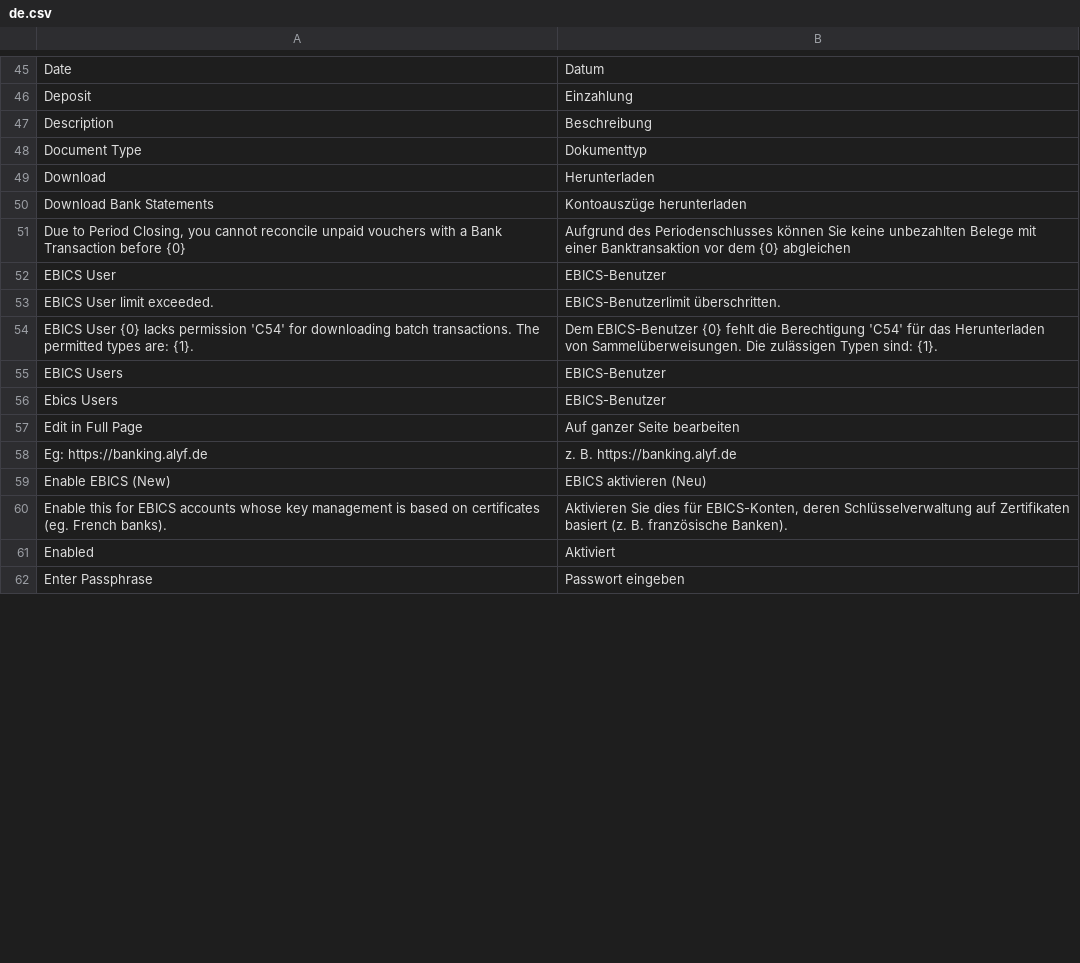
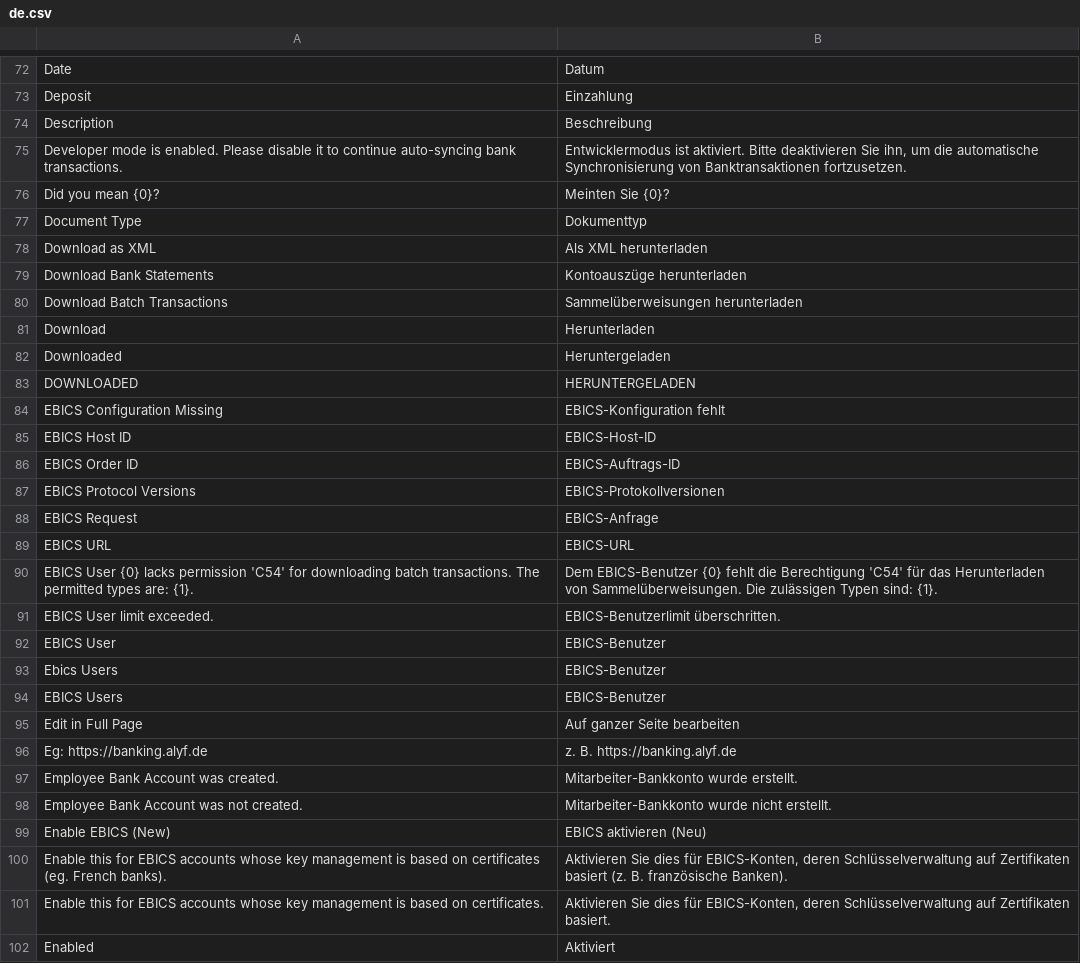
Before and after one commit to alyf-de/banking, a CSV file: banking/translations/de.csv, drawn as a sheet; only a part is shown, gaps mark what is left out; the shorter side is filled out with more unchanged rows; the diff covers the shown part only.

Commit message:
chore: update translations

```diff
--- a/banking/translations/de.csv
+++ b/banking/translations/de.csv
@@ -47,15 +74,29 @@ Deposit,Einzahlung,
 Description,Beschreibung,
+Developer mode is enabled. Please disable it to continue auto-syncing bank transactions.,"Entwicklermodus ist aktiviert. Bitte deaktivieren Sie ihn, um die automatische Synchronisierung von Banktransaktionen fortzusetzen.",
+Did you mean {0}?,Meinten Sie {0}?,
 Document Type,Dokumenttyp,
+Download as XML,Als XML herunterladen,
+Download Bank Statements,Kontoauszüge herunterladen,
+Download Batch Transactions,Sammelüberweisungen herunterladen,
 Download,Herunterladen,
-Download Bank Statements,Kontoauszüge herunterladen,
-"Due to Period Closing, you cannot reconcile unpaid vouchers with a Bank Transaction before {0}",Aufgrund des Periodenschlusses können Sie keine unbezahlten Belege mit einer Banktransaktion vor dem {0} abgleichen,
+Downloaded,Heruntergeladen,
+DOWNLOADED,HERUNTERGELADEN,
+EBICS Configuration Missing,EBICS-Konfiguration fehlt,
+EBICS Host ID,EBICS-Host-ID,
+EBICS Order ID,EBICS-Auftrags-ID,
+EBICS Protocol Versions,EBICS-Protokollversionen,
+EBICS Request,EBICS-Anfrage,
+EBICS URL,EBICS-URL,
+EBICS User {0} lacks permission 'C54' for downloading batch transactions. The permitted types are: {1}.,Dem EBICS-Benutzer {0} fehlt die Berechtigung 'C54' für das Herunterladen von Sammelüberweisungen. Die zulässigen Typen sind: {1}.,
+EBICS User limit exceeded.,EBICS-Benutzerlimit überschritten.,
 EBICS User,EBICS-Benutzer,
-EBICS User limit exceeded.,EBICS-Benutzerlimit überschritten.,
-EBICS User {0} lacks permission 'C54' for downloading batch transactions. The permitted types are: {1}.,Dem EBICS-Benutzer {0} fehlt die Berechtigung 'C54' für das Herunterladen von Sammelüberweisungen. Die zulässigen Typen sind: {1}.,
+Ebics Users,EBICS-Benutzer,
 EBICS Users,EBICS-Benutzer,
-Ebics Users,EBICS-Benutzer,
 Edit in Full Page,Auf ganzer Seite bearbeiten,
 Eg: https://banking.alyf.de,z. B. https://banking.alyf.de,
+Employee Bank Account was created.,Mitarbeiter-Bankkonto wurde erstellt.,
+Employee Bank Account was not created.,Mitarbeiter-Bankkonto wurde nicht erstellt.,
 Enable EBICS (New),EBICS aktivieren (Neu),
 Enable this for EBICS accounts whose key management is based on certificates (eg. French banks).,"Aktivieren Sie dies für EBICS-Konten, deren Schlüsselverwaltung auf Zertifikaten basiert (z. B. französische Banken).",
+Enable this for EBICS accounts whose key management is based on certificates.,"Aktivieren Sie dies für EBICS-Konten, deren Schlüsselverwaltung auf Zertifikaten basiert.",
 Enabled,Aktiviert,
```
Also changed, not shown: 57 added rows and 40 moved rows elsewhere in this file, 3 other files.
